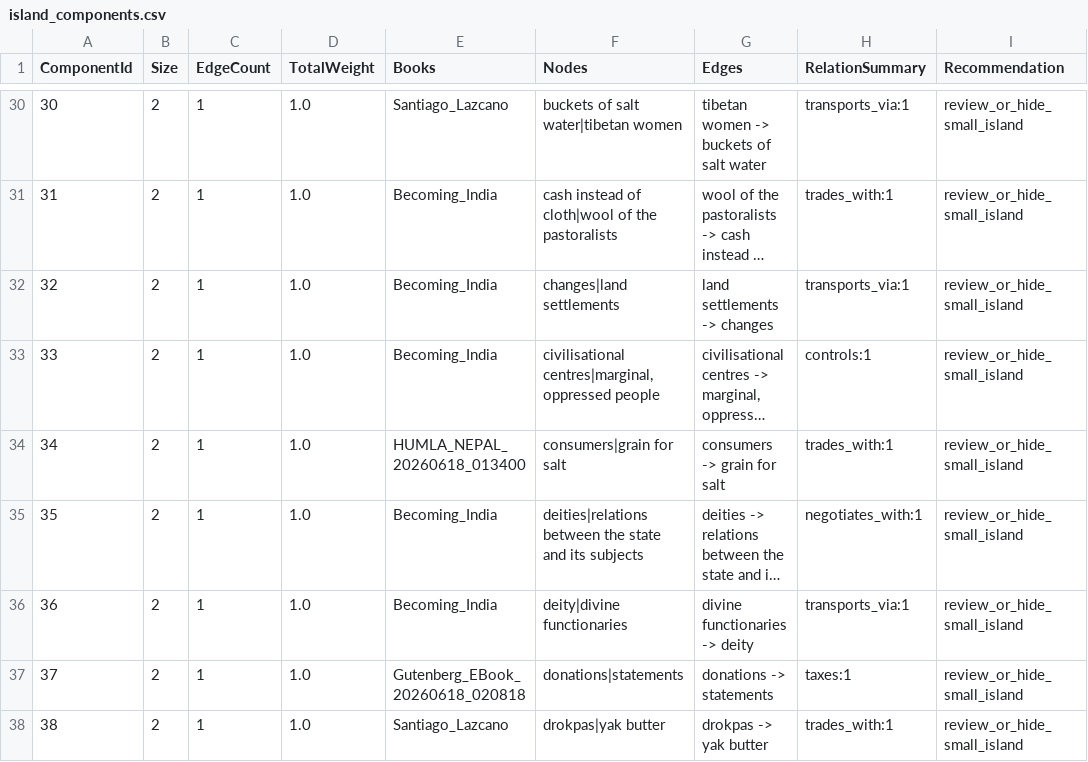
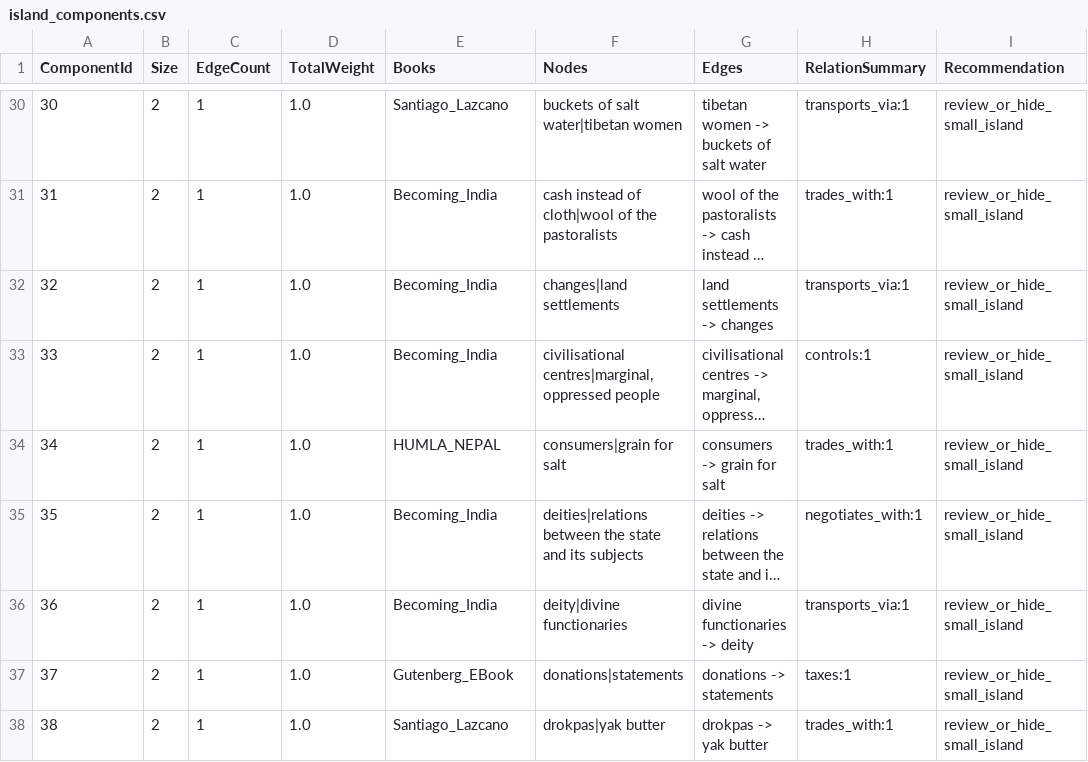
Before and after one commit to argamas23/Research, a CSV file: Mine/outputs/island_components.csv, drawn as a sheet; only a part is shown, gaps mark what is left out; long unchanged cells end in …; the diff covers the shown part only; the diff names each change by its address in the sheet, - before the commit and + after, or states it on an @@ line.

```diff
--- a/Mine/outputs/island_components.csv
+++ b/Mine/outputs/island_components.csv
-E34 (Books): HUMLA_NEPAL_20260618_013400
+E34 (Books): HUMLA_NEPAL
-E37 (Books): Gutenberg_EBook_20260618_020818
+E37 (Books): Gutenberg_EBook
```
Also changed, not shown: 9 edited cells elsewhere in this file, Mine/outputs/cleaned_aggregated_edges.csv, Mine/outputs/incoming_nodes.csv, 7 other files.
